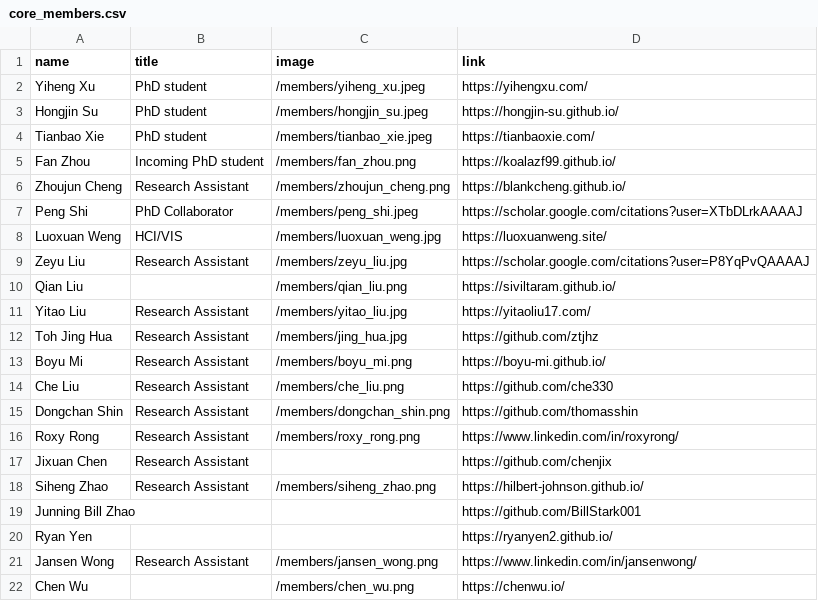
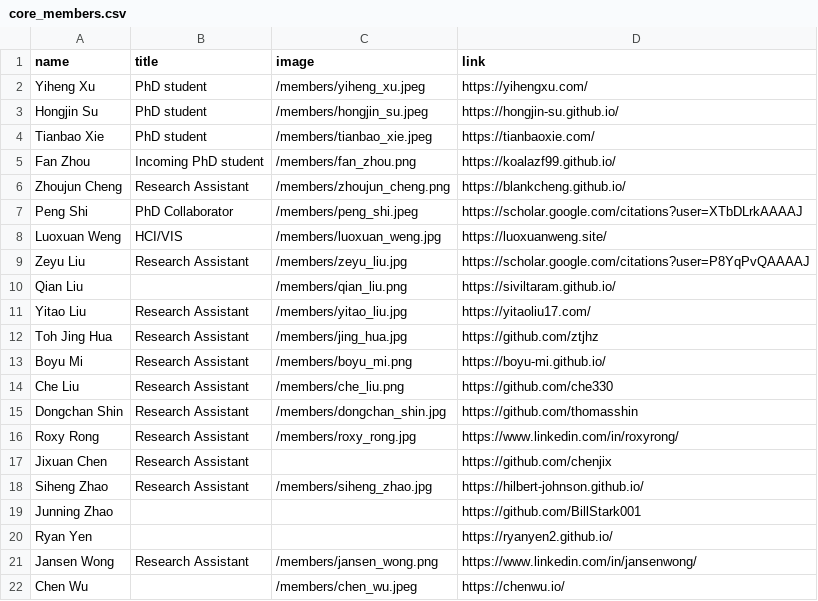
Before and after one commit to xlang-ai/xlang-ai.github.io, a CSV file: data/team/core_members.csv, drawn as a sheet.

```diff
--- a/data/team/core_members.csv
+++ b/data/team/core_members.csv
@@ -14,9 +14,9 @@ Boyu Mi,Research Assistant,/members/boyu_mi.png,https://boyu-mi.github.io/
 Che Liu,Research Assistant,/members/che_liu.png,https://github.com/che330
-Dongchan Shin,Research Assistant,/members/dongchan_shin.png,https://github.com/thomasshin
-Roxy Rong,Research Assistant,/members/roxy_rong.png,https://www.linkedin.com/in/roxyrong/
+Dongchan Shin,Research Assistant,/members/dongchan_shin.jpg,https://github.com/thomasshin
+Roxy Rong,Research Assistant,/members/roxy_rong.jpg,https://www.linkedin.com/in/roxyrong/
 Jixuan Chen,Research Assistant,,https://github.com/chenjix
-Siheng Zhao,Research Assistant,/members/siheng_zhao.png,https://hilbert-johnson.github.io/
-Junning Bill Zhao,,,https://github.com/BillStark001
+Siheng Zhao,Research Assistant,/members/siheng_zhao.jpg,https://hilbert-johnson.github.io/
+Junning Zhao,,,https://github.com/BillStark001
 Ryan Yen,,,https://ryanyen2.github.io/
 Jansen Wong,Research Assistant,/members/jansen_wong.png,https://www.linkedin.com/in/jansenwong/
-Chen Wu,,/members/chen_wu.png,https://chenwu.io/
+Chen Wu,,/members/chen_wu.jpeg,https://chenwu.io/
```
Also changed, not shown: 2 other files.
